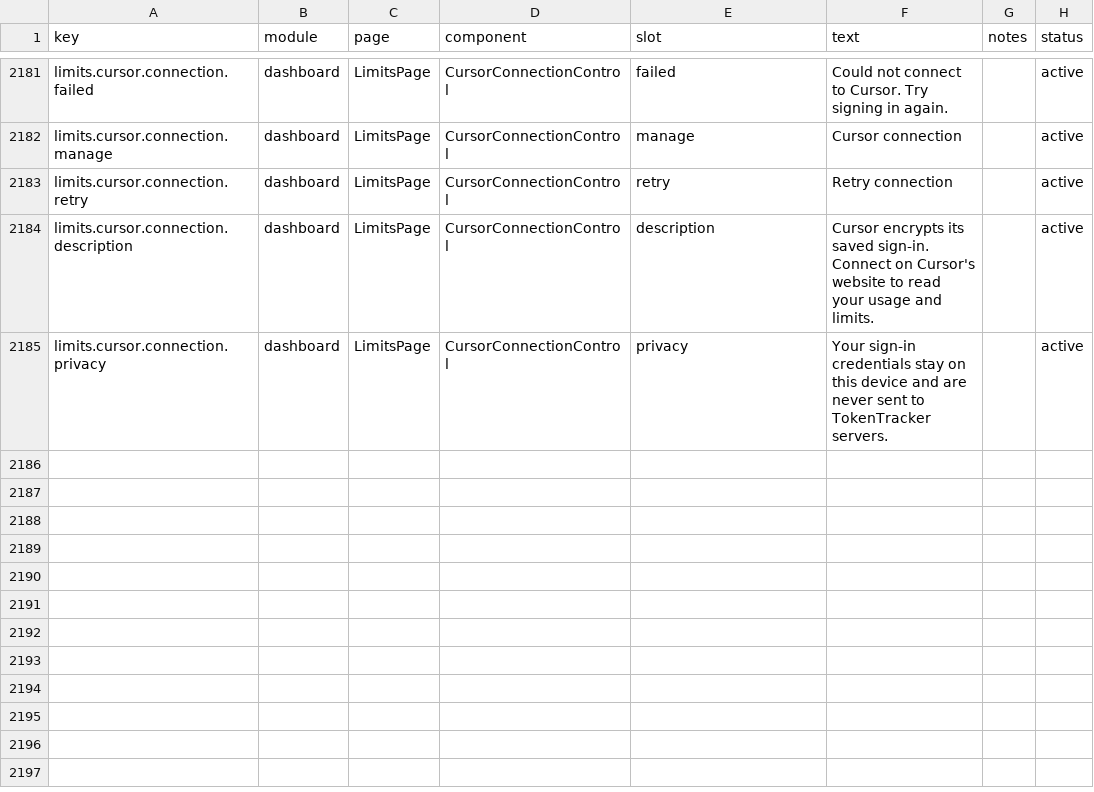
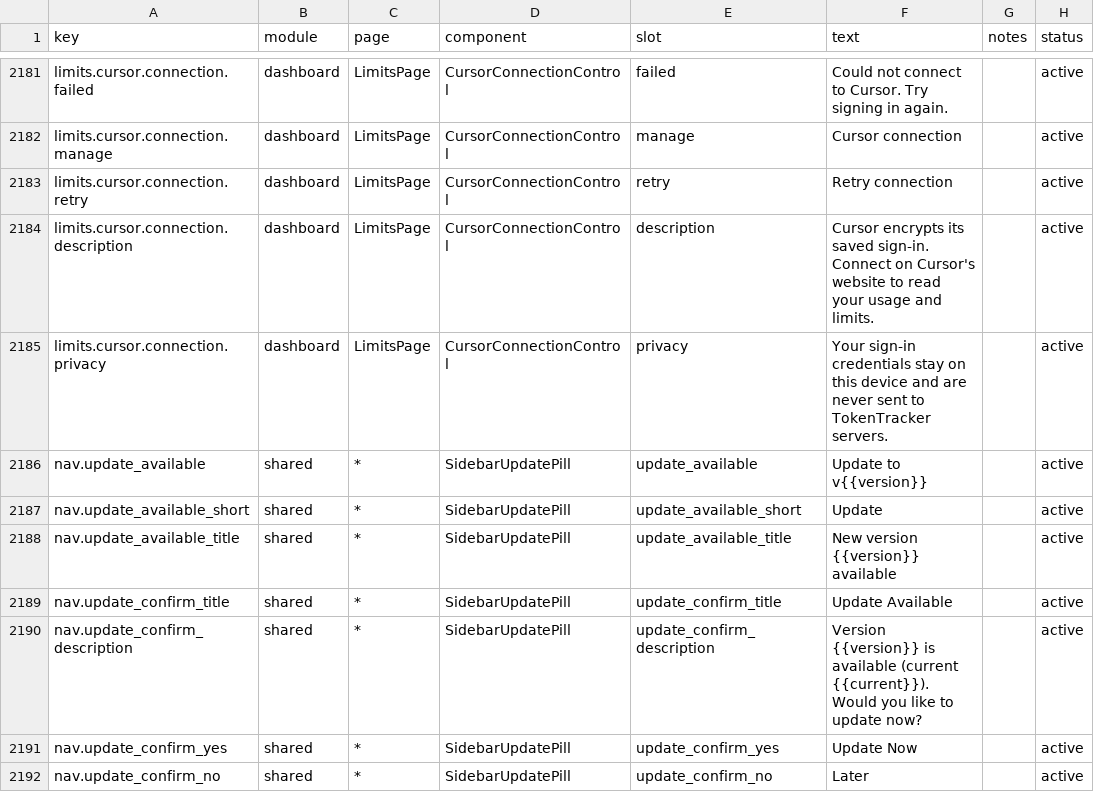
Before and after one commit to xiufengsun/TokenTracker, a CSV file: dashboard/src/content/copy.csv, drawn as a sheet; only a part is shown, gaps mark what is left out; the diff names each change by its address in the sheet, - before the commit and + after, or states it on an @@ line.

Commit message:
feat(dashboard): add sidebar update pill with confirmation modal

```diff
--- a/dashboard/src/content/copy.csv
+++ b/dashboard/src/content/copy.csv
+row 2186: nav.update_available | shared | * | SidebarUpdatePill | update_available | Update to v{{version}} |  | active
+row 2187: nav.update_available_short | shared | * | SidebarUpdatePill | update_available_short | Update |  | active
+row 2188: nav.update_available_title | shared | * | SidebarUpdatePill | update_available_title | New version {{version}} available |  | active
+row 2189: nav.update_confirm_title | shared | * | SidebarUpdatePill | update_confirm_title | Update Available |  | active
+row 2190: nav.update_confirm_description | shared | * | SidebarUpdatePill | update_confirm_description | Version {{version}} is available (current {{current}}). Would you like to update now? |  | active
+row 2191: nav.update_confirm_yes | shared | * | SidebarUpdatePill | update_confirm_yes | Update Now |  | active
+row 2192: nav.update_confirm_no | shared | * | SidebarUpdatePill | update_confirm_no | Later |  | active
```
Also changed, not shown: 6 other files.
